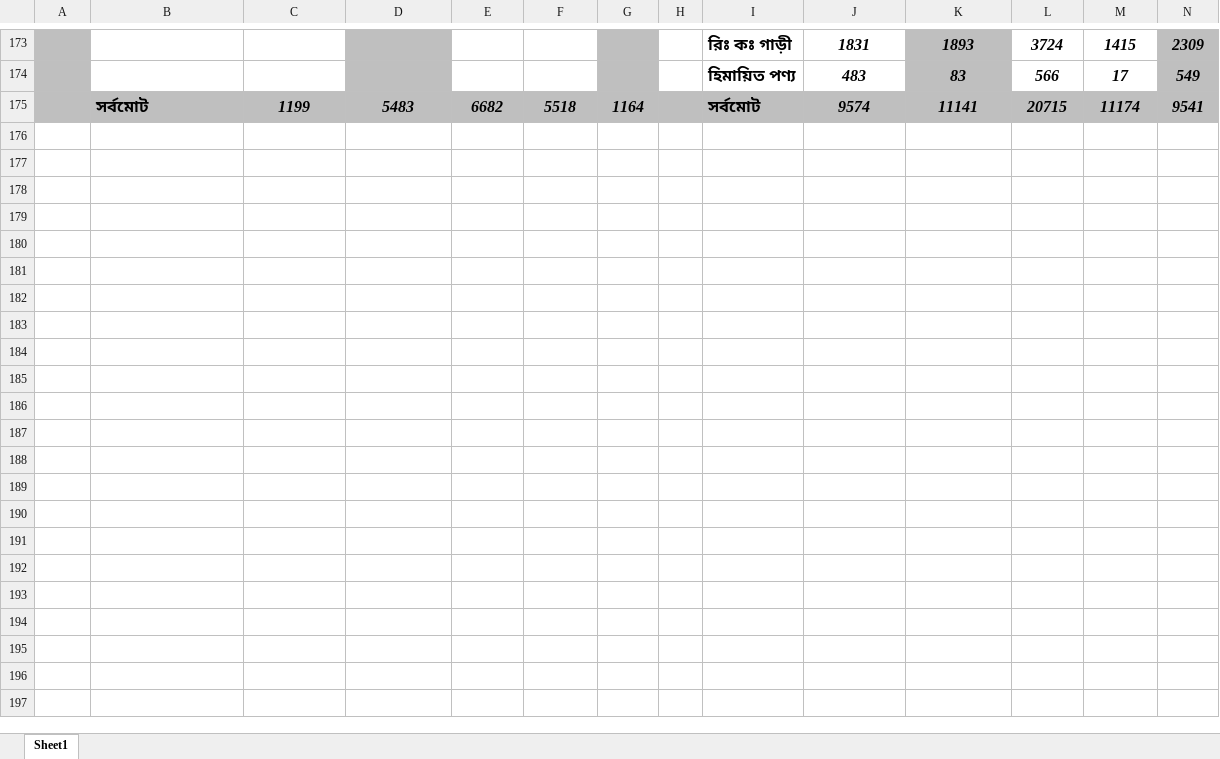
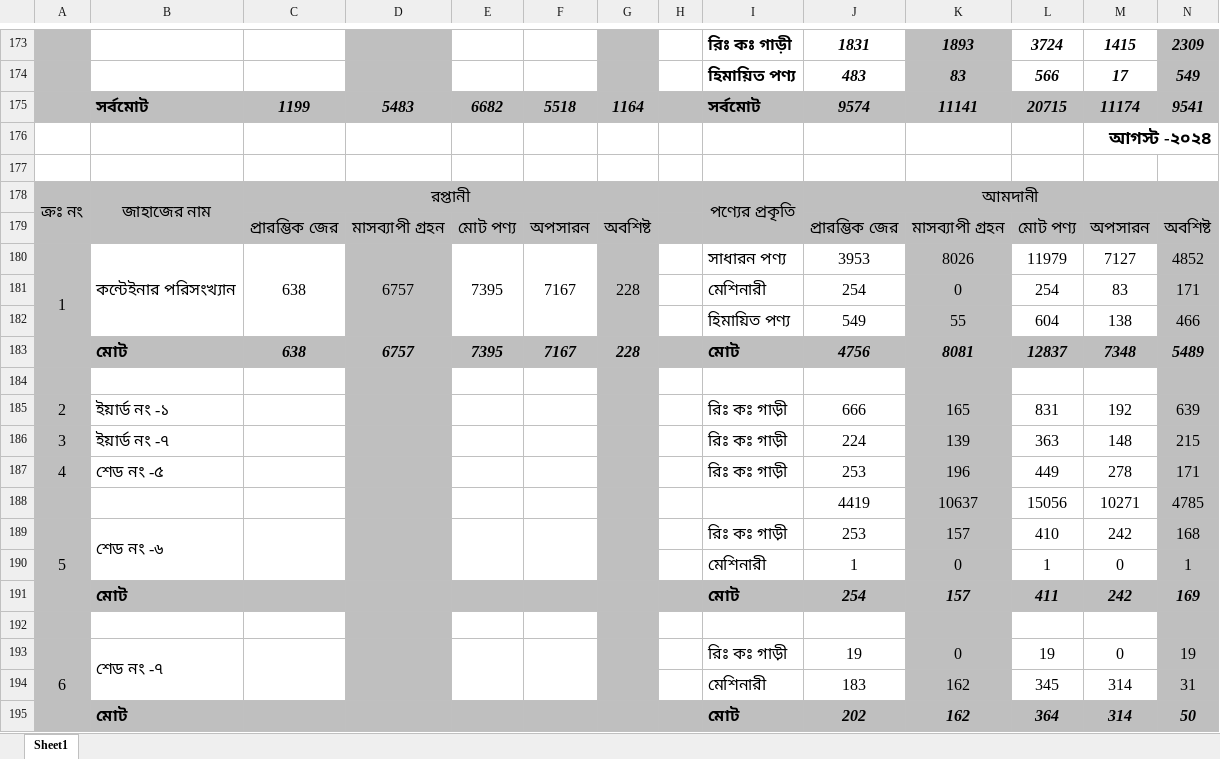
Before and after one commit to revenueNreturn/01.-Official, an Excel workbook: 03. Satprokar Work/01. Satprokar Primary Work/Summary-02.xlsx, sheet Sheet1, drawn as a sheet; only a part is shown, gaps mark what is left out; values as stored, in another font and other column widths than the file's, no borders; the diff covers the shown part only; the diff names each change by its address in the sheet, - before the commit and + after, or states it on an @@ line.

```diff
--- a/03. Satprokar Work/01. Satprokar Primary Work/Summary-02.xlsx (sheet Sheet1)
+++ b/03. Satprokar Work/01. Satprokar Primary Work/Summary-02.xlsx (sheet Sheet1)
+row 176:  |  |  |  |  |  |  |  |  |  |  |  | আগস্ট -২০২৪
+row 177: (empty)
+row 178: ক্রঃ নং | জাহাজের নাম | রপ্তানী |  |  |  |  |  | পণ্যের প্রকৃতি | আমদানী
+row 179:  |  | প্রারম্ভিক জের | মাসব্যাপী গ্রহন | মোট পণ্য | অপসারন | অবশিষ্ট |  |  | প্রারম্ভিক জের | মাসব্যাপী গ্রহন | মোট পণ্য | অপসারন | অবশিষ্ট
+row 180: 1 | কন্টেইনার পরিসংখ্যান | 638 | 6757 | 7395 | 7167 | 228 |  | সাধারন পণ্য | 3953 | 8026 | 11979 | 7127 | 4852
+row 181:  |  |  |  |  |  |  |  | মেশিনারী | 254 | 0 | 254 | 83 | 171
+row 182:  |  |  |  |  |  |  |  | হিমায়িত পণ্য | 549 | 55 | 604 | 138 | 466
+row 183:  | মোট | 638 | 6757 | 7395 | 7167 | 228 |  | মোট | 4756 | 8081 | 12837 | 7348 | 5489
+row 184: (empty)
+row 185: 2 | ইয়ার্ড নং -১ |  |  |  |  |  |  | রিঃ কঃ গাড়ী | 666 | 165 | 831 | 192 | 639
+row 186: 3 | ইয়ার্ড নং -৭ |  |  |  |  |  |  | রিঃ কঃ গাড়ী | 224 | 139 | 363 | 148 | 215
+row 187: 4 | শেড নং -৫ |  |  |  |  |  |  | রিঃ কঃ গাড়ী | 253 | 196 | 449 | 278 | 171
+row 188:  |  |  |  |  |  |  |  |  | 4419 | 10637 | 15056 | 10271 | 4785
+row 189: 5 | শেড নং -৬ |  |  |  |  |  |  | রিঃ কঃ গাড়ী | 253 | 157 | 410 | 242 | 168
+row 190:  |  |  |  |  |  |  |  | মেশিনারী | 1 | 0 | 1 | 0 | 1
+row 191:  | মোট |  |  |  |  |  |  | মোট | 254 | 157 | 411 | 242 | 169
+row 192: (empty)
+row 193: 6 | শেড নং -৭ |  |  |  |  |  |  | রিঃ কঃ গাড়ী | 19 | 0 | 19 | 0 | 19
+row 194:  |  |  |  |  |  |  |  | মেশিনারী | 183 | 162 | 345 | 314 | 31
+row 195:  | মোট |  |  |  |  |  |  | মোট | 202 | 162 | 364 | 314 | 50
```
Also changed, not shown: 15 added rows elsewhere in this sheet, 00. Misc/04. মোংলা বন্দরে আমদানিকৃত গাড়ির রাজস্ব আয়ের বিবরণ/মোংলা বন্দরে আমদানিকৃত গাড়ির রাজস্ব আয়ের বিবরণ.xlsx, 03. Satprokar Work/01. Satprokar Primary Work/Summary-01.xlsx, 32 other files.
